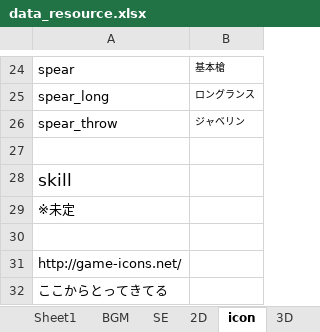
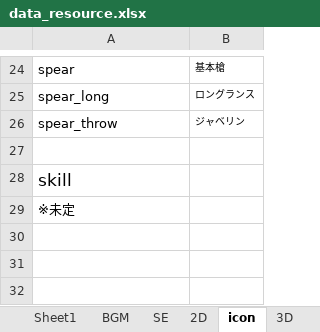
Before and after one commit to TaigaMizunuma/FreewheelExciter, an Excel workbook: Assets/End/resource/data_resource.xlsx, sheet icon, drawn as a sheet; only a part is shown, gaps mark what is left out; values as stored, in another font and other column widths than the file's, no borders; the diff names each change by its address in the sheet, - before the commit and + after, or states it on an @@ line.

```diff
--- a/Assets/End/resource/data_resource.xlsx (sheet icon)
+++ b/Assets/End/resource/data_resource.xlsx (sheet icon)
-row 30: (empty)
-row 31: http://game-icons.net/
-row 32: ここからとってきてる
```
Also changed, not shown: sheet 2D, sheet SE, sheet Sheet1, 27 other files.
